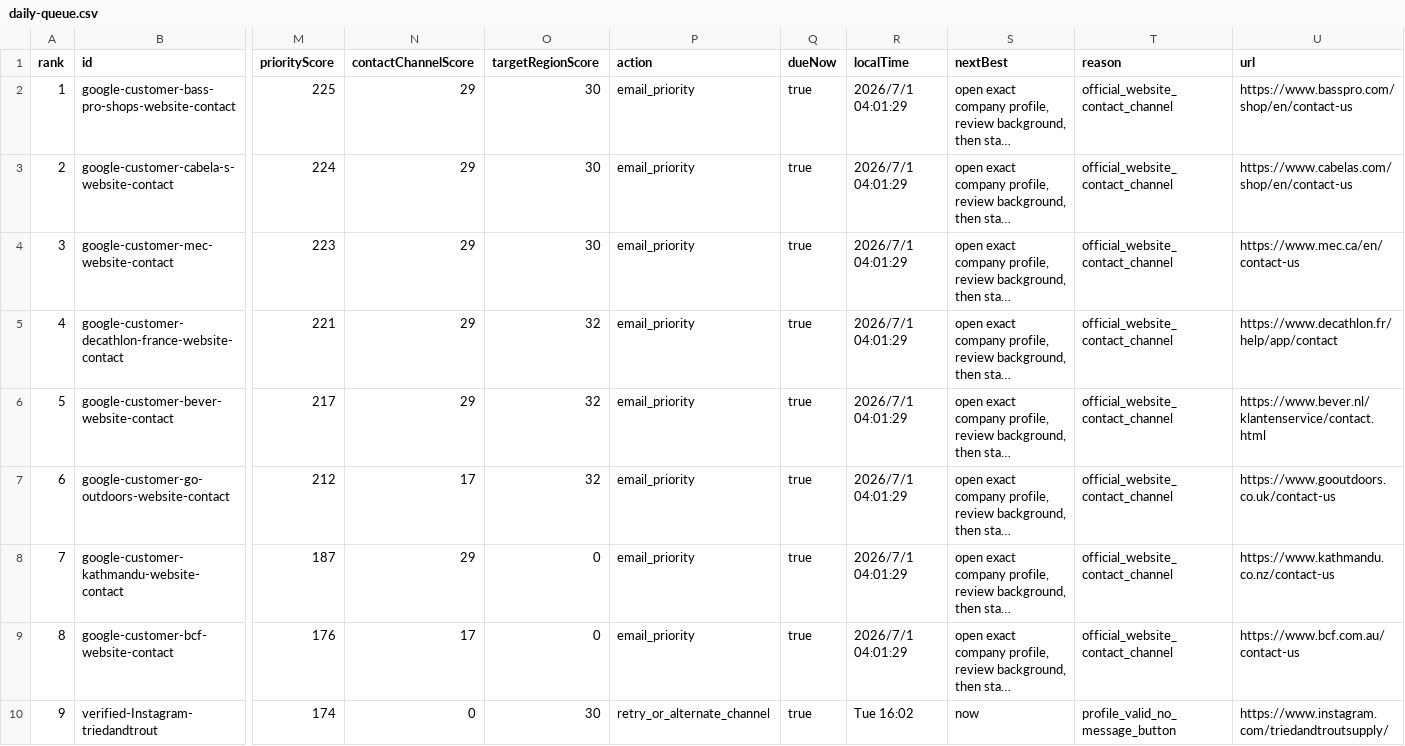
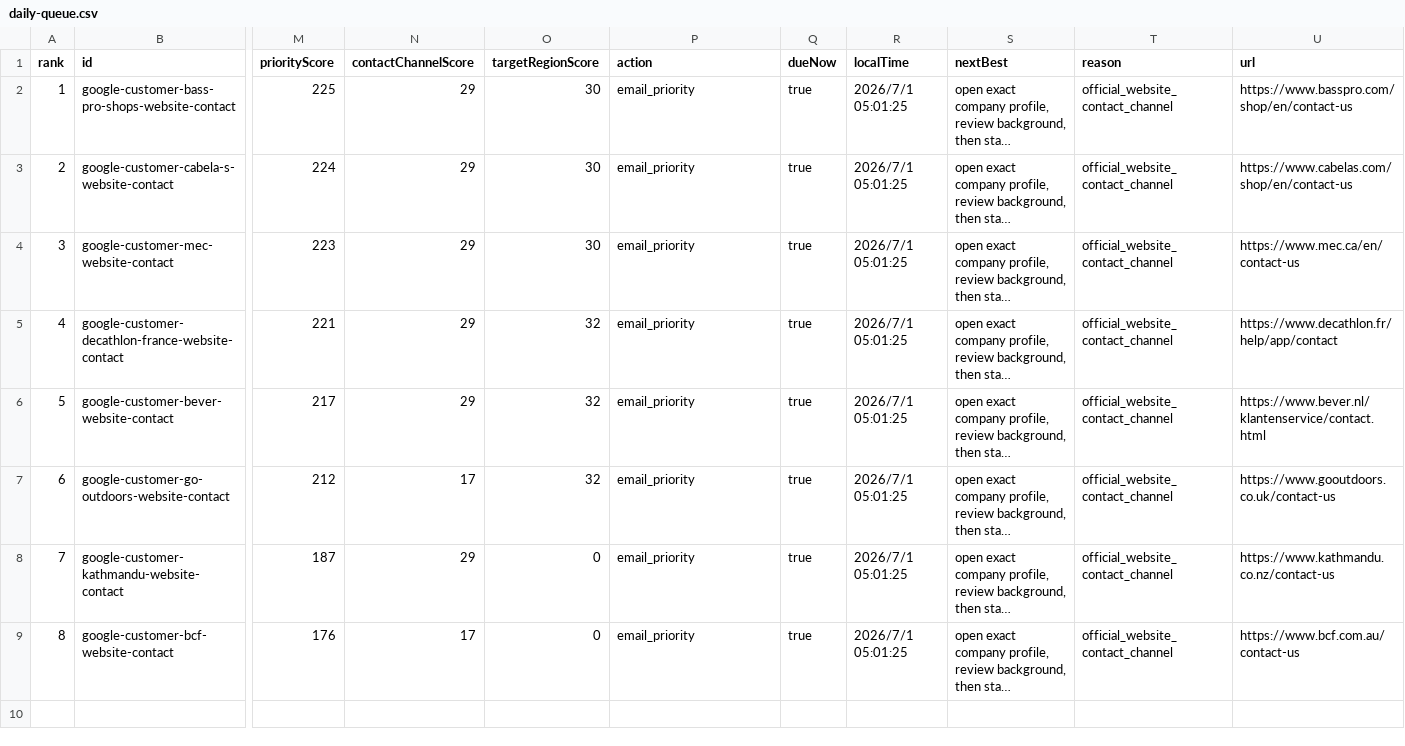
Before and after one commit to Leo-131/1, a CSV file: outreach-dashboard/github-sync/daily-queue.csv, drawn as a sheet; only a part is shown, gaps mark what is left out; long unchanged cells end in …; rows hold the shown columns only; the diff names each change by its address in the sheet, - before the commit and + after, or states it on an @@ line.

Commit message:
sync: local outreach data 2026-06-30

```diff
--- a/outreach-dashboard/github-sync/daily-queue.csv
+++ b/outreach-dashboard/github-sync/daily-queue.csv
-R2:R9 (localTime): 2026/7/1 04:01:29
+R2:R9 (localTime): 2026/7/1 05:01:25
-row 10: 9 | verified-Instagram-triedandtrout | 174 | 0 | 30 | retry_or_alternate_channel | true | Tue 16:02 | now | profile_valid_no_message_button | https://www.instagram.com/triedandtroutsupply/
```
Also changed, not shown: 21 other files.
